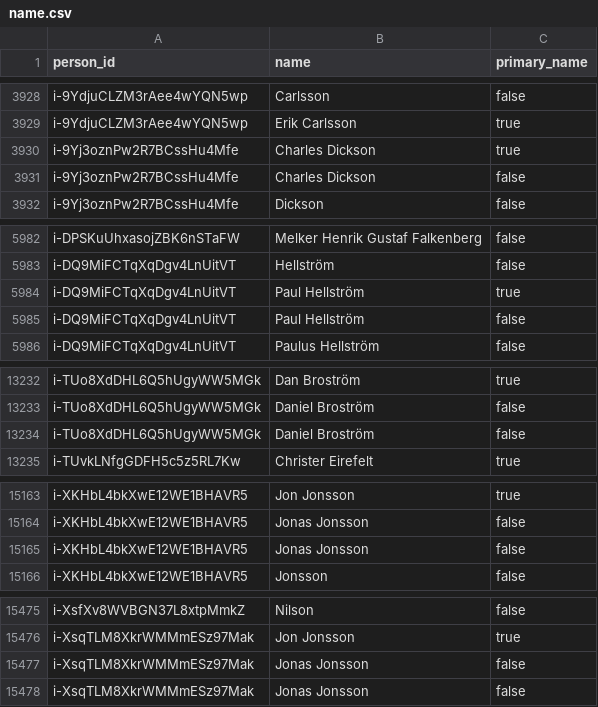
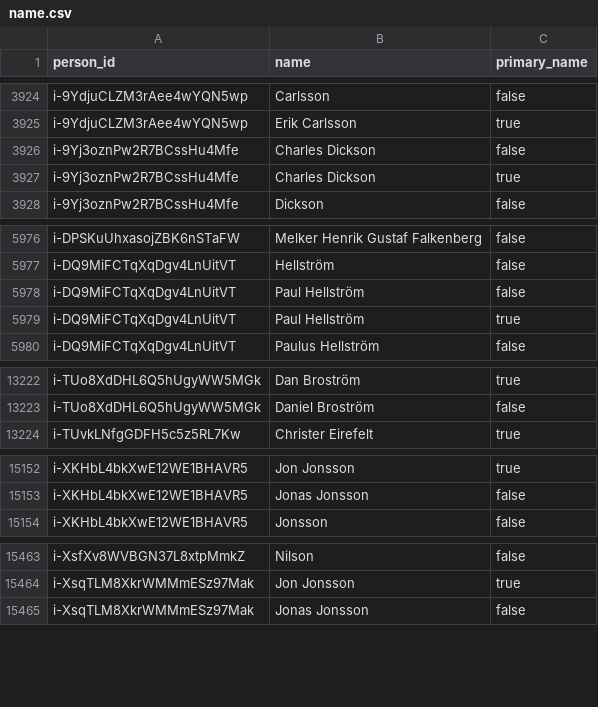
Before and after one commit to swerik-project/riksdagen-persons, a CSV file: data/name.csv, drawn as a sheet; only a part is shown, gaps mark what is left out; the diff covers the shown part only.

```diff
--- a/data/name.csv
+++ b/data/name.csv
@@ -3929,4 +3925,4 @@ i-9YdjuCLZM3rAee4wYQN5wp,Carlsson,false
 i-9YdjuCLZM3rAee4wYQN5wp,Erik Carlsson,true
-i-9Yj3oznPw2R7BCssHu4Mfe,Charles Dickson,true
 i-9Yj3oznPw2R7BCssHu4Mfe,Charles Dickson,false
+i-9Yj3oznPw2R7BCssHu4Mfe,Charles Dickson,true
 i-9Yj3oznPw2R7BCssHu4Mfe,Dickson,false
@@ -5983,4 +5977,4 @@ i-DPSKuUhxasojZBK6nSTaFW,Melker Henrik Gustaf Falkenberg,false
 i-DQ9MiFCTqXqDgv4LnUitVT,Hellström,false
-i-DQ9MiFCTqXqDgv4LnUitVT,Paul Hellström,true
 i-DQ9MiFCTqXqDgv4LnUitVT,Paul Hellström,false
+i-DQ9MiFCTqXqDgv4LnUitVT,Paul Hellström,true
 i-DQ9MiFCTqXqDgv4LnUitVT,Paulus Hellström,false
@@ -13233,3 +13223,2 @@ i-TUo8XdDHL6Q5hUgyWW5MGk,Dan Broström,true
 i-TUo8XdDHL6Q5hUgyWW5MGk,Daniel Broström,false
-i-TUo8XdDHL6Q5hUgyWW5MGk,Daniel Broström,false
 i-TUvkLNfgGDFH5c5z5RL7Kw,Christer Eirefelt,true
@@ -15164,3 +15153,2 @@ i-XKHbL4bkXwE12WE1BHAVR5,Jon Jonsson,true
 i-XKHbL4bkXwE12WE1BHAVR5,Jonas Jonsson,false
-i-XKHbL4bkXwE12WE1BHAVR5,Jonas Jonsson,false
 i-XKHbL4bkXwE12WE1BHAVR5,Jonsson,false
@@ -15476,3 +15464,2 @@ i-XsfXv8WVBGN37L8xtpMmkZ,Nilson,false
 i-XsqTLM8XkrWMMmESz97Mak,Jon Jonsson,true
-i-XsqTLM8XkrWMMmESz97Mak,Jonas Jonsson,false
 i-XsqTLM8XkrWMMmESz97Mak,Jonas Jonsson,false
```
Also changed, not shown: 10 removed rows and 4 moved rows elsewhere in this file.
